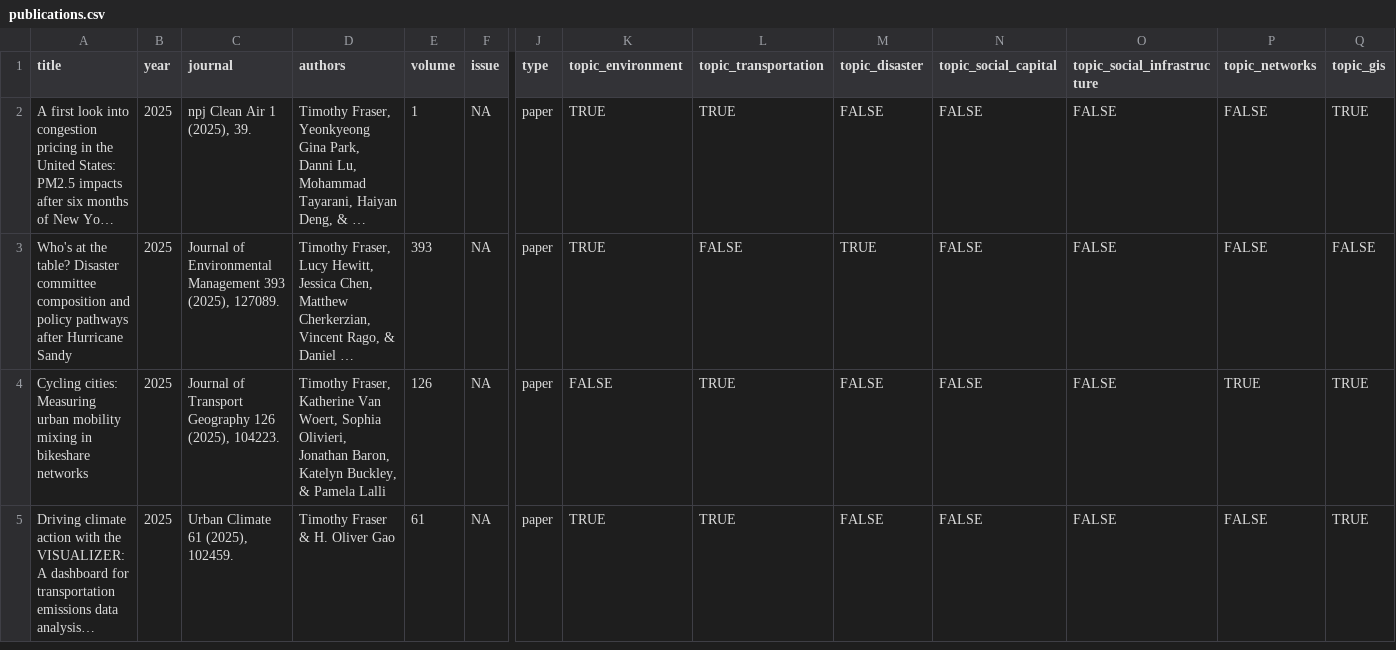
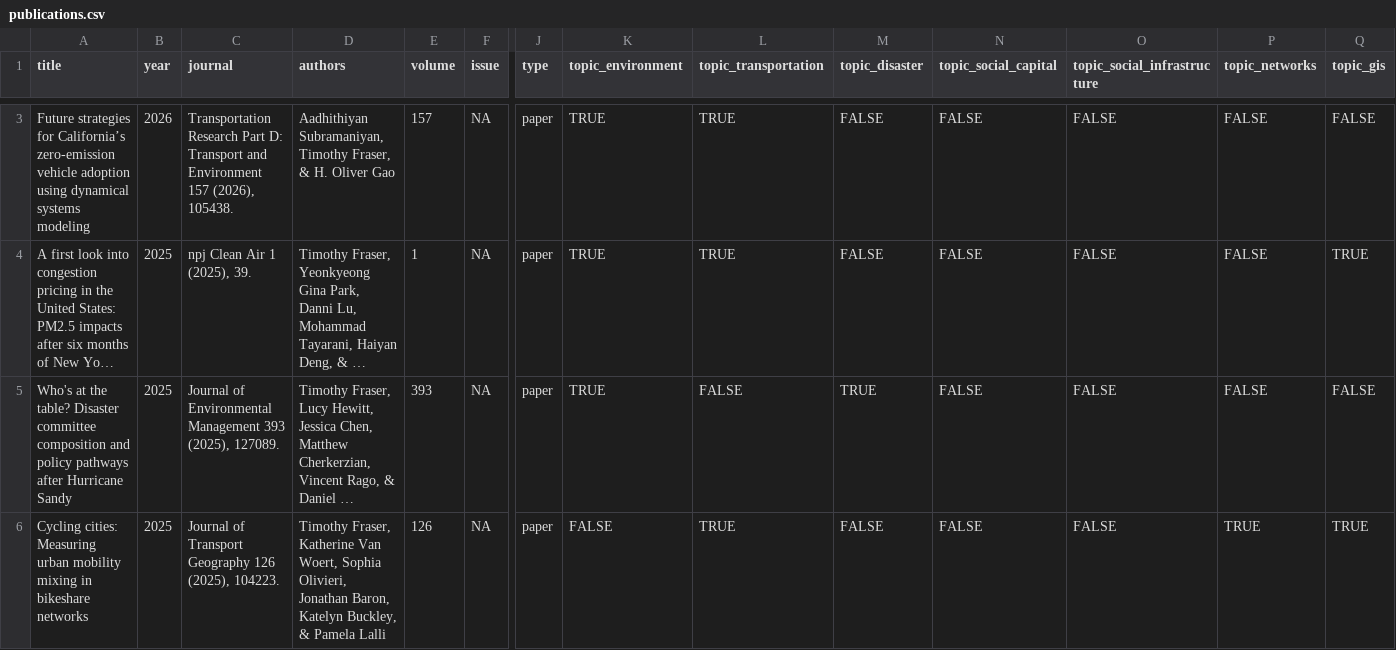
Before and after one commit to timothyfraser/timothyfraser.github.io, a CSV file: site/content/publications.csv, drawn as a sheet; only a part is shown, gaps mark what is left out; the shorter side is filled out with more unchanged rows; long unchanged cells end in …; rows hold the shown columns only; the diff covers the shown part only; the diff names each change by its address in the sheet, - before the commit and + after, or states it on an @@ line.

```diff
--- a/site/content/publications.csv
+++ b/site/content/publications.csv
+row 3: Future strategies for California’s zero-emission vehicle adoption using dynamical systems modeling | 2026 | Transportation Research Part D: Transport and Environment 157 (2026), 105438. | Aadhithiyan Subramaniyan, Timothy Fraser, & H. Oliver Gao | 157 | NA | paper | TRUE | TRUE | FALSE | FALSE | FALSE | FALSE | FALSE
```
Also changed, not shown: 1 added row and 5 edited cells elsewhere in this file, 8 other files.
